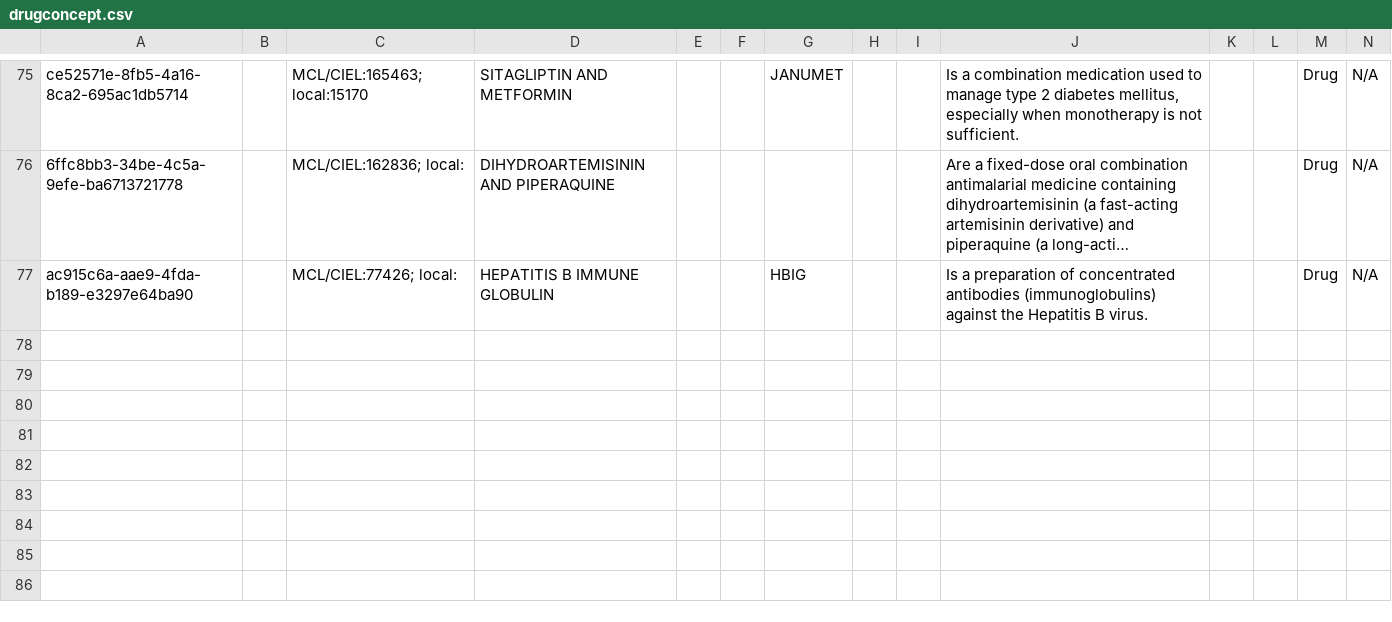
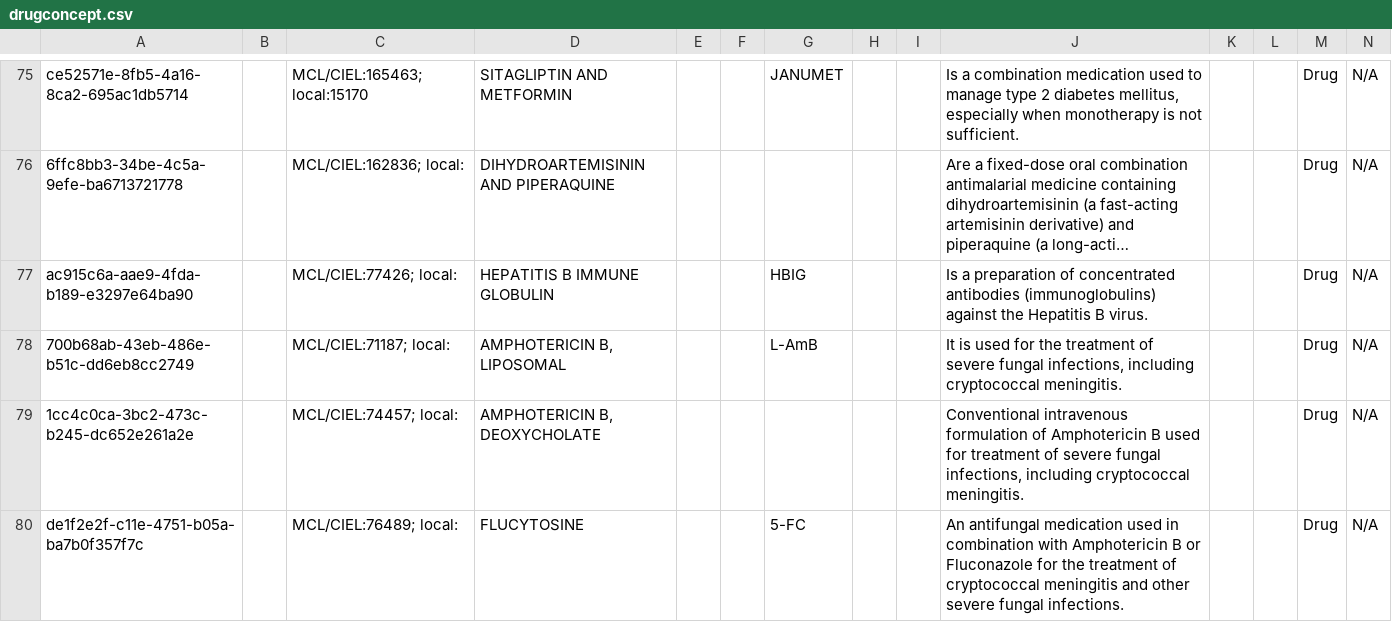
Before and after one commit to AMPATH/openmrs-content-amrs, a CSV file: configuration/backend_configuration/concepts/drugconcept.csv, drawn as a sheet; only a part is shown, gaps mark what is left out; long unchanged cells end in …; the diff names each change by its address in the sheet, - before the commit and + after, or states it on an @@ line.

```diff
--- a/configuration/backend_configuration/concepts/drugconcept.csv
+++ b/configuration/backend_configuration/concepts/drugconcept.csv
+row 78: 700b68ab-43eb-486e-b51c-dd6eb8cc2749 |  | MCL/CIEL:71187; local: | AMPHOTERICIN B, LIPOSOMAL |  |  | L-AmB |  |  | It is used for the treatment of severe fungal infections, including cryptococcal meningitis. |  |  | Drug | N/A
+row 79: 1cc4c0ca-3bc2-473c-b245-dc652e261a2e |  | MCL/CIEL:74457; local: | AMPHOTERICIN B, DEOXYCHOLATE |  |  |  |  |  | Conventional intravenous formulation of Amphotericin B used for treatment of severe fungal infections, including cryptococcal meningitis. |  |  | Drug | N/A
+row 80: de1f2e2f-c11e-4751-b05a-ba7b0f357f7c |  | MCL/CIEL:76489; local: | FLUCYTOSINE |  |  | 5-FC |  |  | An antifungal medication used in combination with Amphotericin B or Fluconazole for the treatment of cryptococcal meningitis and other severe fungal infections. |  |  | Drug | N/A
```
Also changed, not shown: configuration/backend_configuration/concepts/guidelineconcepts.csv, configuration/backend_configuration/conceptsets/labsets.csv, 22 other files.
